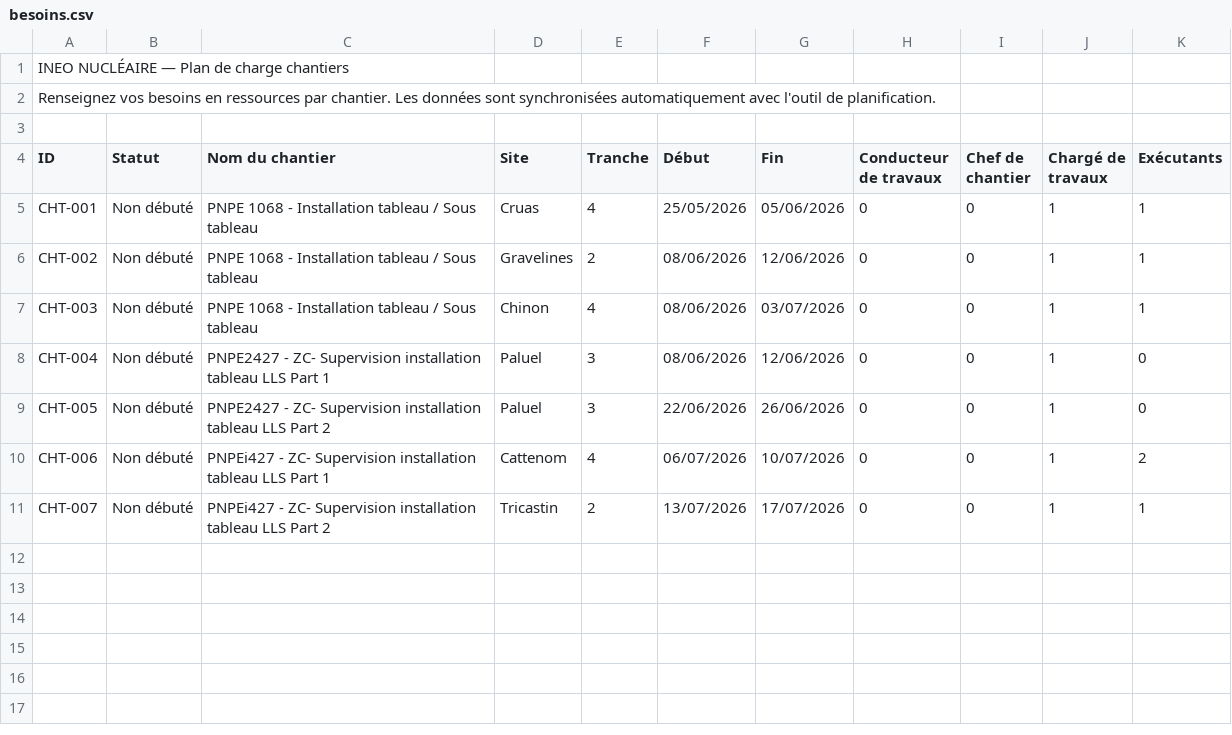
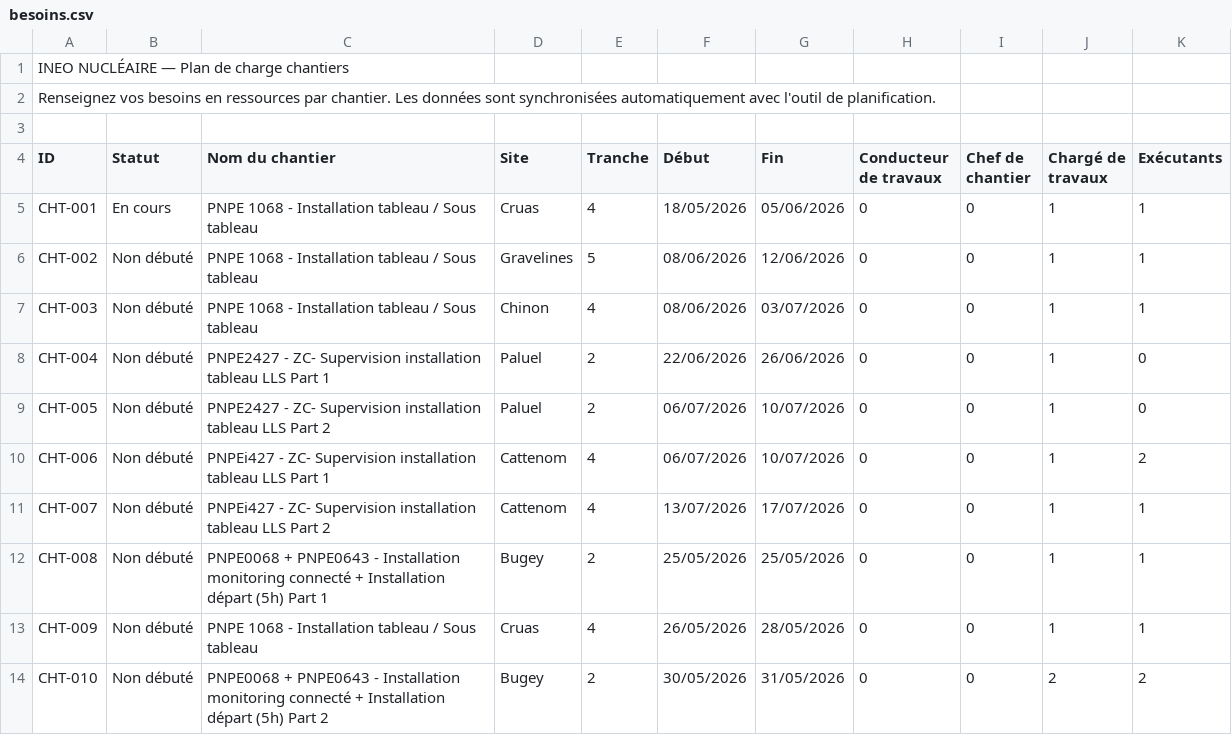
Before and after one commit to louisgirard071454/Plan_de_charge, a CSV file: data/besoins.csv, drawn as a sheet.

```diff
--- a/data/besoins.csv
+++ b/data/besoins.csv
@@ -4,8 +4,11 @@ Renseignez vos besoins en ressources par chantier. Les données sont synchronis
 ID,Statut,Nom du chantier,Site,Tranche,Début,Fin,Conducteur de travaux,Chef de chantier,Chargé de travaux,Exécutants
-CHT-001,Non débuté,PNPE 1068 - Installation tableau / Sous tableau,Cruas,4,25/05/2026,05/06/2026,0,0,1,1
-CHT-002,Non débuté,PNPE 1068 - Installation tableau / Sous tableau,Gravelines,2,08/06/2026,12/06/2026,0,0,1,1
+CHT-001,En cours,PNPE 1068 - Installation tableau / Sous tableau,Cruas,4,18/05/2026,05/06/2026,0,0,1,1
+CHT-002,Non débuté,PNPE 1068 - Installation tableau / Sous tableau,Gravelines,5,08/06/2026,12/06/2026,0,0,1,1
 CHT-003,Non débuté,PNPE 1068 - Installation tableau / Sous tableau,Chinon,4,08/06/2026,03/07/2026,0,0,1,1
-CHT-004,Non débuté,PNPE2427 - ZC- Supervision installation tableau LLS Part 1,Paluel,3,08/06/2026,12/06/2026,0,0,1,0
-CHT-005,Non débuté,PNPE2427 - ZC- Supervision installation tableau LLS Part 2 ,Paluel,3,22/06/2026,26/06/2026,0,0,1,0
+CHT-004,Non débuté,PNPE2427 - ZC- Supervision installation tableau LLS Part 1,Paluel,2,22/06/2026,26/06/2026,0,0,1,0
+CHT-005,Non débuté,PNPE2427 - ZC- Supervision installation tableau LLS Part 2 ,Paluel,2,06/07/2026,10/07/2026,0,0,1,0
 CHT-006,Non débuté,PNPEi427 - ZC- Supervision installation tableau LLS Part 1,Cattenom,4,06/07/2026,10/07/2026,0,0,1,2
-CHT-007,Non débuté,PNPEi427 - ZC- Supervision installation tableau LLS Part 2,Tricastin,2,13/07/2026,17/07/2026,0,0,1,1
+CHT-007,Non débuté,PNPEi427 - ZC- Supervision installation tableau LLS Part 2,Cattenom,4,13/07/2026,17/07/2026,0,0,1,1
+CHT-008,Non débuté,PNPE0068 + PNPE0643 - Installation monitoring connecté + Installation départ (5h) Part 1,Bugey,2,25/05/2026,25/05/2026,0,0,1,1
+CHT-009,Non débuté,PNPE 1068 - Installation tableau / Sous tableau,Cruas,4,26/05/2026,28/05/2026,0,0,1,1
+CHT-010,Non débuté,PNPE0068 + PNPE0643 - Installation monitoring connecté + Installation départ (5h) Part 2,Bugey,2,30/05/2026,31/05/2026,0,0,2,2
```
